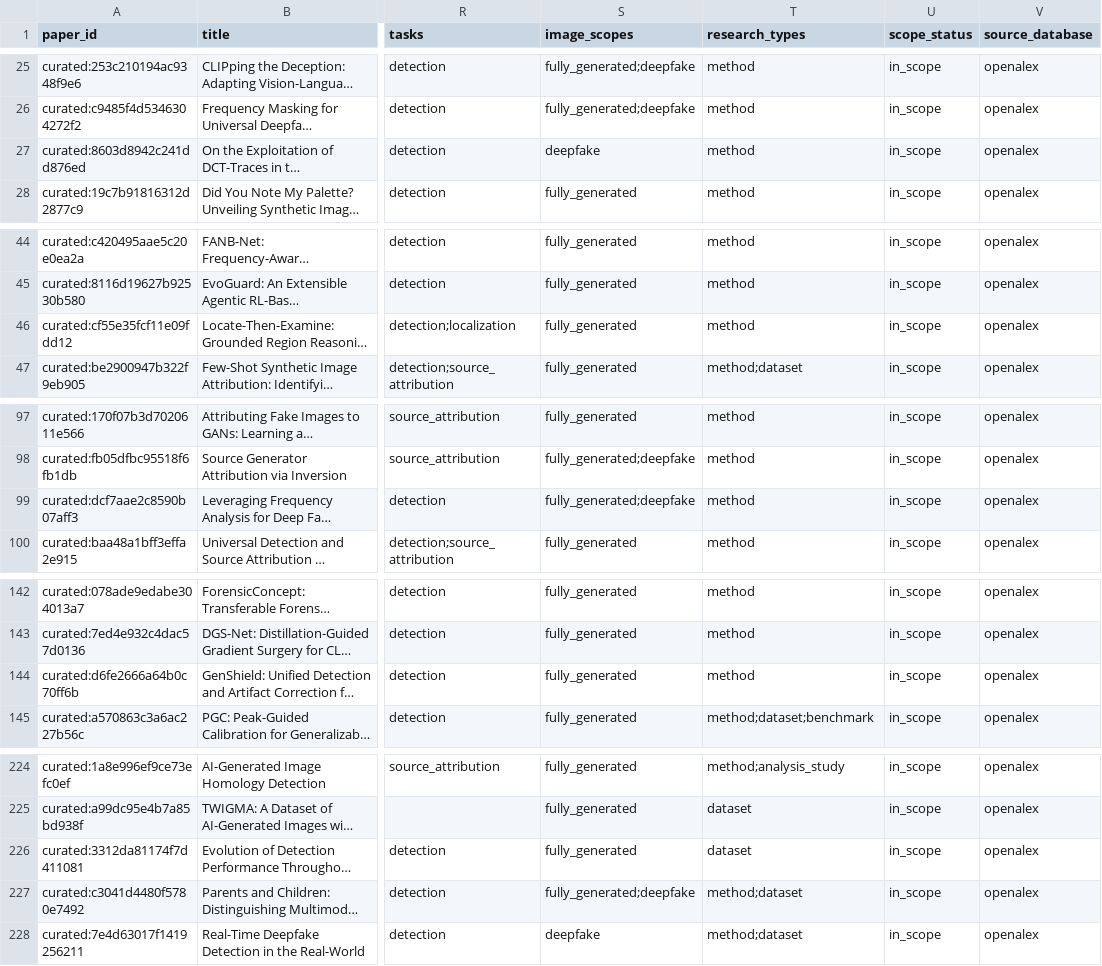
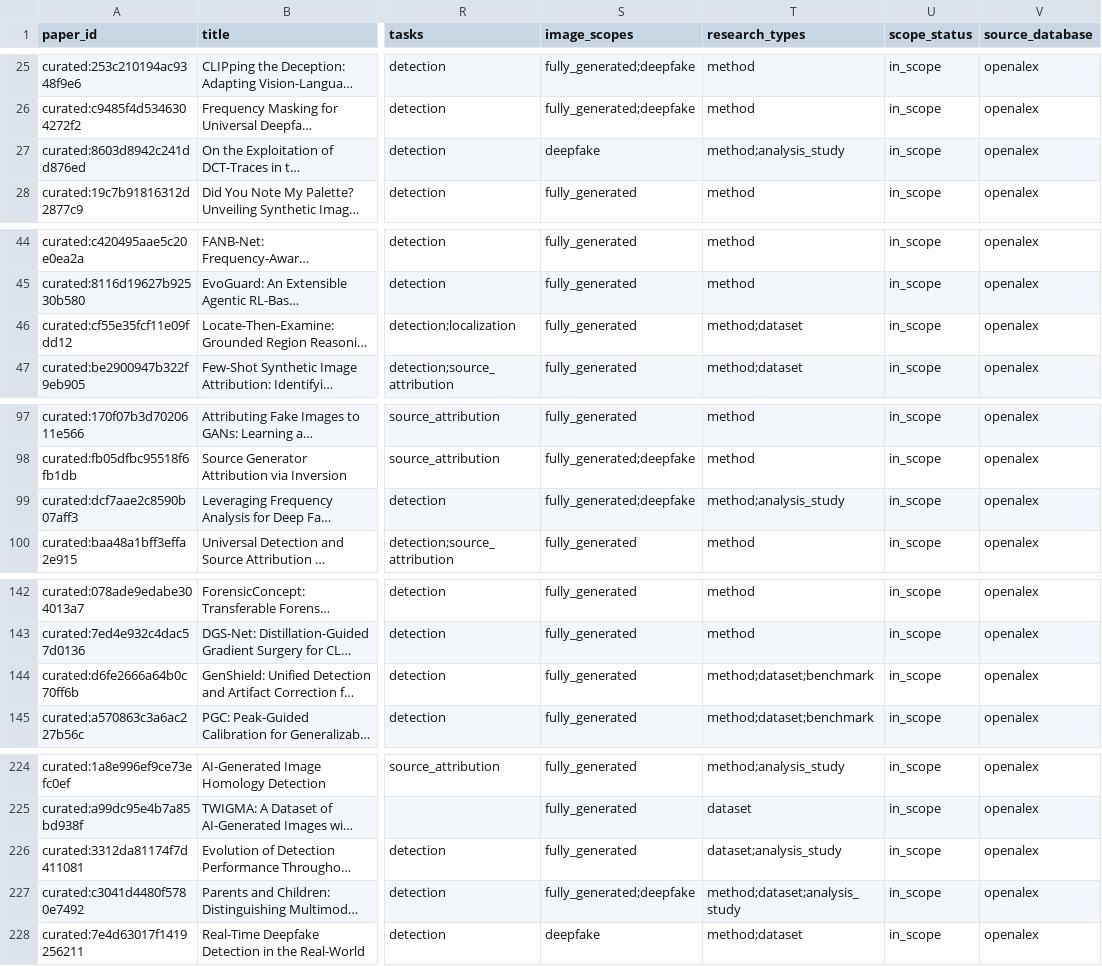
Before and after one commit to meiling-fdu/synthetic-image-research-map, a CSV file: data/curated/papers.csv, drawn as a sheet; only a part is shown, gaps mark what is left out; long unchanged cells end in …; the diff covers the shown part only; the diff names each change by its address in the sheet, - before the commit and + after, or states it on an @@ line.

```diff
--- a/data/curated/papers.csv
+++ b/data/curated/papers.csv
-T27 (research_types): method
+T27 (research_types): method;analysis_study
-T46 (research_types): method
+T46 (research_types): method;dataset
-T99 (research_types): method
+T99 (research_types): method;analysis_study
-T144 (research_types): method
+T144 (research_types): method;dataset;benchmark
-T226 (research_types): dataset
+T226 (research_types): dataset;analysis_study
-T227 (research_types): method;dataset
+T227 (research_types): method;dataset;analysis_study
```
Also changed, not shown: 2 edited cells elsewhere in this file, data/curated/paper_taxonomy.csv, 38 other files.
